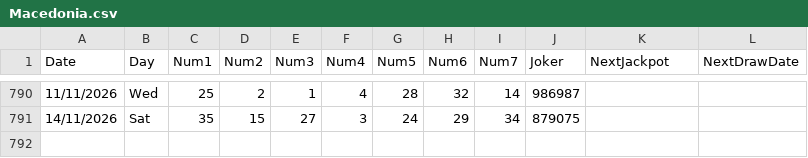
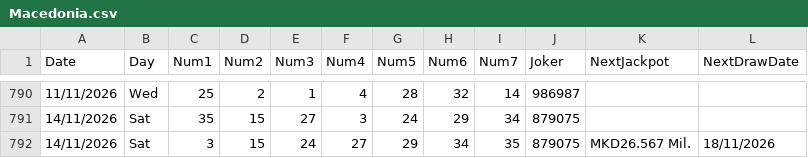
Before and after one commit to AndreiDus/lotoapp-data, a CSV file: data/eu/Macedonia.csv, drawn as a sheet; only a part is shown, gaps mark what is left out; the diff names each change by its address in the sheet, - before the commit and + after, or states it on an @@ line.

Commit message:
Automated Sync: Updated latest draw data for Macedonian Lotto 7/37 + Joker

```diff
--- a/data/eu/Macedonia.csv
+++ b/data/eu/Macedonia.csv
+row 792: 14/11/2026 | Sat | 3 | 15 | 24 | 27 | 29 | 34 | 35 | 879075 | MKD26.567 Mil. | 18/11/2026
```
